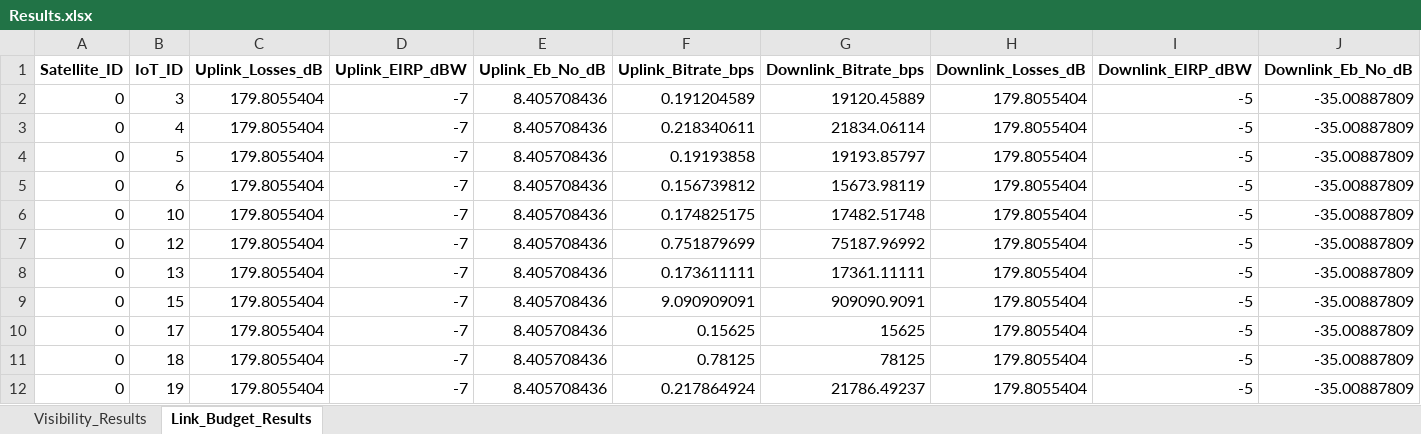
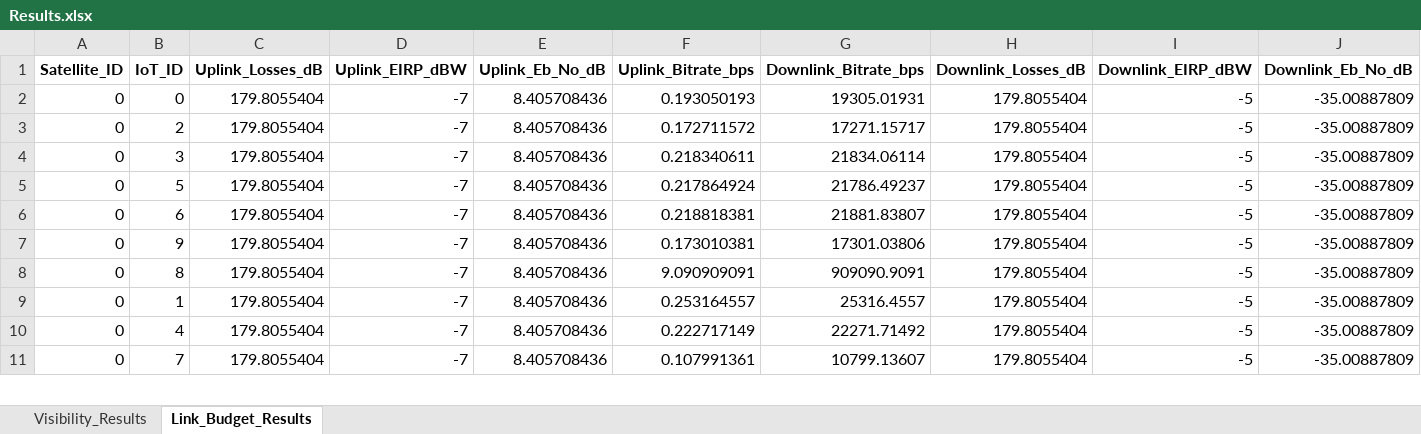
Before and after one commit to Carlaa16/AMI-Milestones, an Excel workbook: M7/final/Results.xlsx, sheet Link_Budget_Results, drawn as a sheet; only a part is shown; values as stored, in another font and other column widths than the file's, no borders; removed rows and columns are numbered as before the commit, all else as after; the diff covers the shown part only; the diff names each change by its address in the sheet, - before the commit and + after, or states it on an @@ line.

```diff
--- a/M7/final/Results.xlsx (sheet Link_Budget_Results)
+++ b/M7/final/Results.xlsx (sheet Link_Budget_Results)
-B2 (IoT_ID): 3
+B2 (IoT_ID): 0
-F2 (Uplink_Bitrate_bps): 0.191204589
+F2 (Uplink_Bitrate_bps): 0.193050193
-G2 (Downlink_Bitrate_bps): 19120.45889
+G2 (Downlink_Bitrate_bps): 19305.01931
-B3 (IoT_ID): 4
+B3 (IoT_ID): 2
-F3 (Uplink_Bitrate_bps): 0.218340611
+F3 (Uplink_Bitrate_bps): 0.172711572
-G3 (Downlink_Bitrate_bps): 21834.06114
+G3 (Downlink_Bitrate_bps): 17271.15717
-B4 (IoT_ID): 5
+B4 (IoT_ID): 3
-F4 (Uplink_Bitrate_bps): 0.19193858
+F4 (Uplink_Bitrate_bps): 0.218340611
-G4 (Downlink_Bitrate_bps): 19193.85797
+G4 (Downlink_Bitrate_bps): 21834.06114
-B5 (IoT_ID): 6
+B5 (IoT_ID): 5
-F5 (Uplink_Bitrate_bps): 0.156739812
+F5 (Uplink_Bitrate_bps): 0.217864924
-G5 (Downlink_Bitrate_bps): 15673.98119
+G5 (Downlink_Bitrate_bps): 21786.49237
-B6 (IoT_ID): 10
+B6 (IoT_ID): 6
-F6 (Uplink_Bitrate_bps): 0.174825175
+F6 (Uplink_Bitrate_bps): 0.218818381
-G6 (Downlink_Bitrate_bps): 17482.51748
+G6 (Downlink_Bitrate_bps): 21881.83807
-B7 (IoT_ID): 12
+B7 (IoT_ID): 9
-F7 (Uplink_Bitrate_bps): 0.751879699
+F7 (Uplink_Bitrate_bps): 0.173010381
-G7 (Downlink_Bitrate_bps): 75187.96992
+G7 (Downlink_Bitrate_bps): 17301.03806
-row 8: 0 | 13 | 179.8055404 | -7 | 8.405708436 | 0.173611111 | 17361.11111 | 179.8055404 | -5 | -35.00887809
-B8 (IoT_ID): 15
+B8 (IoT_ID): 8
-B9 (IoT_ID): 17
+B9 (IoT_ID): 1
-F9 (Uplink_Bitrate_bps): 0.15625
+F9 (Uplink_Bitrate_bps): 0.253164557
-G9 (Downlink_Bitrate_bps): 15625
+G9 (Downlink_Bitrate_bps): 25316.4557
-B10 (IoT_ID): 18
+B10 (IoT_ID): 4
-F10 (Uplink_Bitrate_bps): 0.78125
+F10 (Uplink_Bitrate_bps): 0.222717149
-G10 (Downlink_Bitrate_bps): 78125
+G10 (Downlink_Bitrate_bps): 22271.71492
-B11 (IoT_ID): 19
+B11 (IoT_ID): 7
-F11 (Uplink_Bitrate_bps): 0.217864924
+F11 (Uplink_Bitrate_bps): 0.107991361
-G11 (Downlink_Bitrate_bps): 21786.49237
+G11 (Downlink_Bitrate_bps): 10799.13607
```
Also changed, not shown: 1 added row and 34 edited cells elsewhere in this sheet, sheet Visibility_Results, 8 other files.
